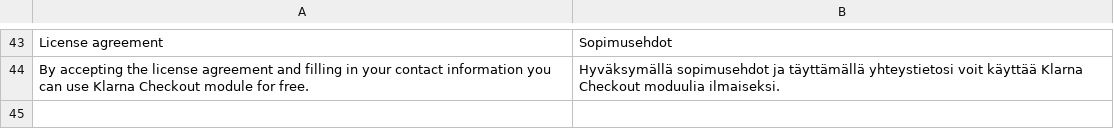
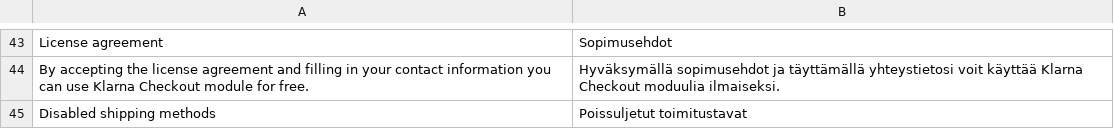
Before and after one commit to OpenMageModuleFostering/avenla_klarnacheckout, a CSV file: app/locale/fi_FI/Avenla_KlarnaCheckout.csv, drawn as a sheet; only a part is shown, gaps mark what is left out; the diff names each change by its address in the sheet, - before the commit and + after, or states it on an @@ line.

```diff
--- a/app/locale/fi_FI/Avenla_KlarnaCheckout.csv
+++ b/app/locale/fi_FI/Avenla_KlarnaCheckout.csv
+row 45: Disabled shipping methods | Poissuljetut toimitustavat
```
Also changed, not shown: 11 other files.
